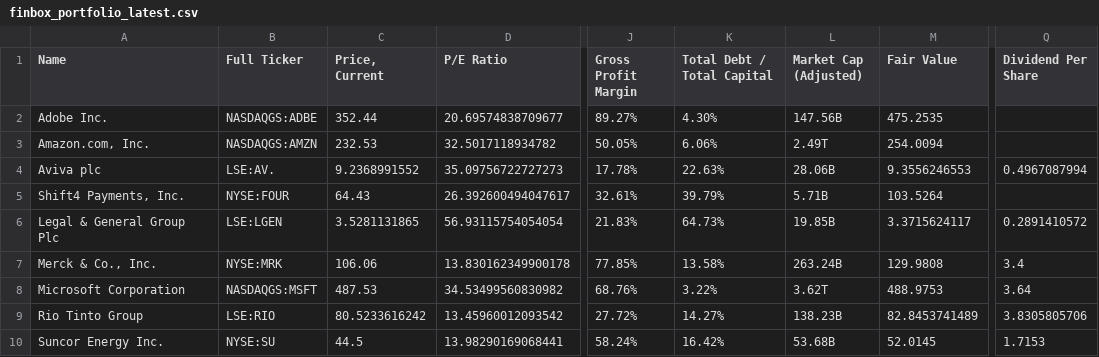
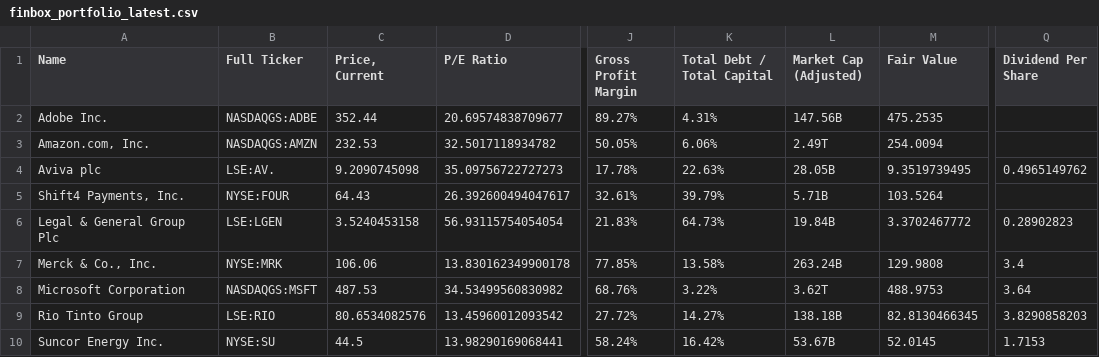
Before and after one commit to guillaumedelannoy/finbox-data, a CSV file: Data/finbox_portfolio_latest.csv, drawn as a sheet; only a part is shown, gaps mark what is left out; the diff names each change by its address in the sheet, - before the commit and + after, or states it on an @@ line.

Commit message:
Update finbox CSV (2025-12-31_142403)

```diff
--- a/Data/finbox_portfolio_latest.csv
+++ b/Data/finbox_portfolio_latest.csv
-K2 (Total Debt / Total Capital): 4.30%
+K2 (Total Debt / Total Capital): 4.31%
-C4 (Price, Current): 9.2368991552
+C4 (Price, Current): 9.2090745098
-L4 (Market Cap (Adjusted)): 28.06B
+L4 (Market Cap (Adjusted)): 28.05B
-M4 (Fair Value): 9.3556246553
+M4 (Fair Value): 9.3519739495
-Q4 (Dividend Per Share): 0.4967087994
+Q4 (Dividend Per Share): 0.4965149762
-C6 (Price, Current): 3.5281131865
+C6 (Price, Current): 3.5240453158
-L6 (Market Cap (Adjusted)): 19.85B
+L6 (Market Cap (Adjusted)): 19.84B
-M6 (Fair Value): 3.3715624117
+M6 (Fair Value): 3.3702467772
-Q6 (Dividend Per Share): 0.2891410572
+Q6 (Dividend Per Share): 0.28902823
-C9 (Price, Current): 80.5233616242
+C9 (Price, Current): 80.6534082576
-L9 (Market Cap (Adjusted)): 138.23B
+L9 (Market Cap (Adjusted)): 138.18B
-M9 (Fair Value): 82.8453741489
+M9 (Fair Value): 82.8130466345
-Q9 (Dividend Per Share): 3.8305805706
+Q9 (Dividend Per Share): 3.8290858203
-L10 (Market Cap (Adjusted)): 53.68B
+L10 (Market Cap (Adjusted)): 53.67B
```
